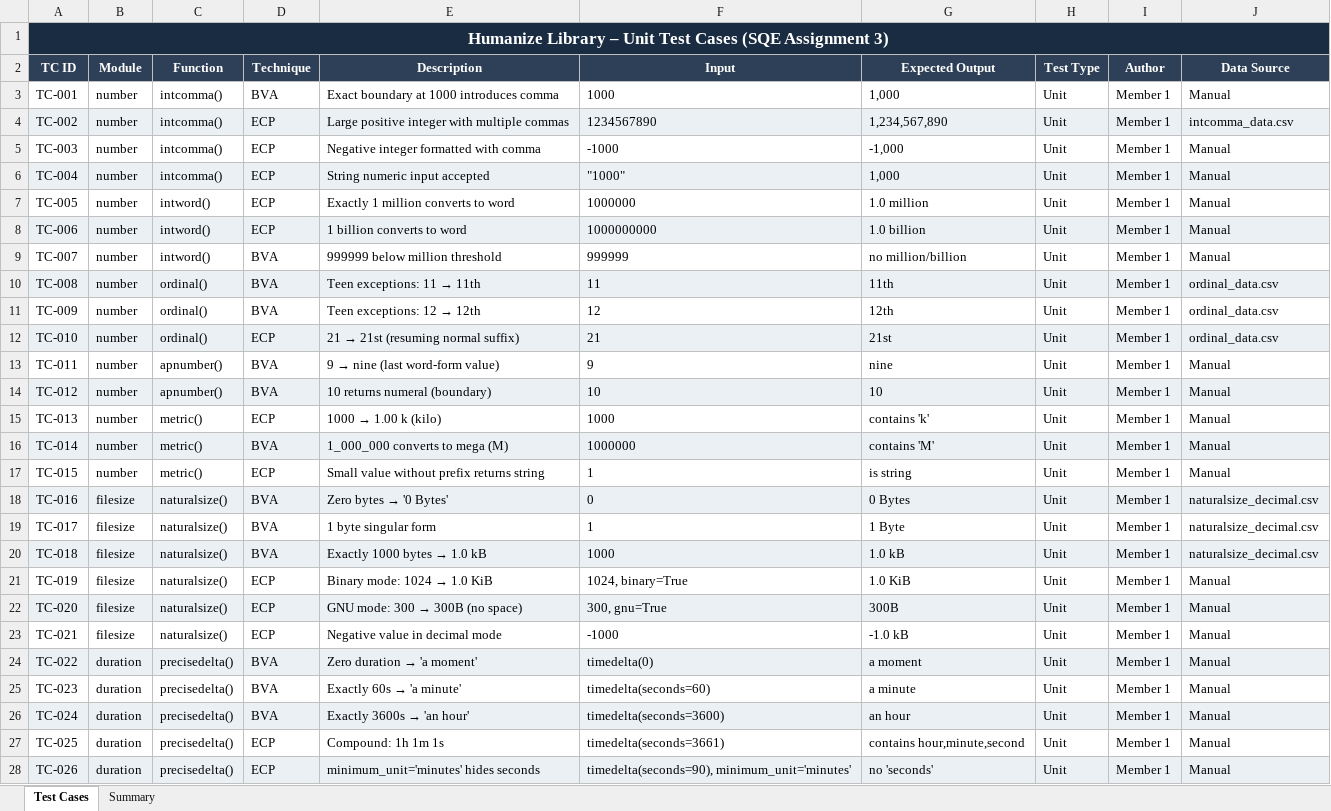
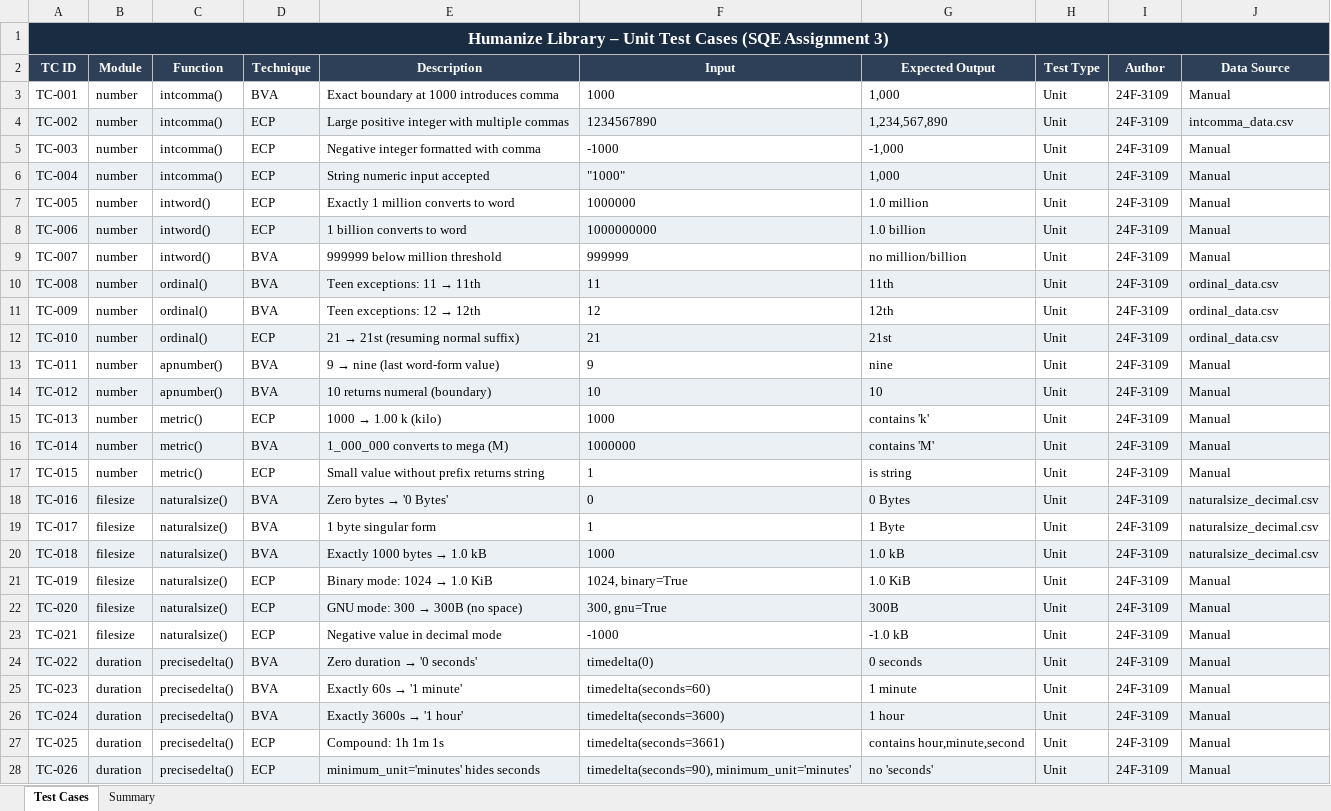
Before and after one commit to Ali-Abdullah-code/Unit-Testing-Python-Huamanize-Project, an Excel workbook: docs/Test_Cases.xlsx, sheet Test Cases, drawn as a sheet; only a part is shown; values as stored, in another font and other column widths than the file's, no borders; the diff covers the shown part only; the diff names each change by its address in the sheet, - before the commit and + after, or states it on an @@ line.

Commit message:
Update Test_Design_Notes

```diff
--- a/docs/Test_Cases.xlsx (sheet Test Cases)
+++ b/docs/Test_Cases.xlsx (sheet Test Cases)
-I3:I28 (Author): Member 1
+I3:I28 (Author): 24F-3109
@@ E24 (Description): Zero duration → 'a moment' → Zero duration → '0 seconds' @@
-G24 (Expected Output): a moment
+G24 (Expected Output): 0 seconds
@@ E25 (Description): Exactly 60s → 'a minute' → Exactly 60s → '1 minute' @@
-G25 (Expected Output): a minute
+G25 (Expected Output): 1 minute
@@ E26 (Description): Exactly 3600s → 'an hour' → Exactly 3600s → '1 hour' @@
-G26 (Expected Output): an hour
+G26 (Expected Output): 1 hour
```
Also changed, not shown: 27 edited cells elsewhere in this sheet, sheet Summary, 1 other file.
